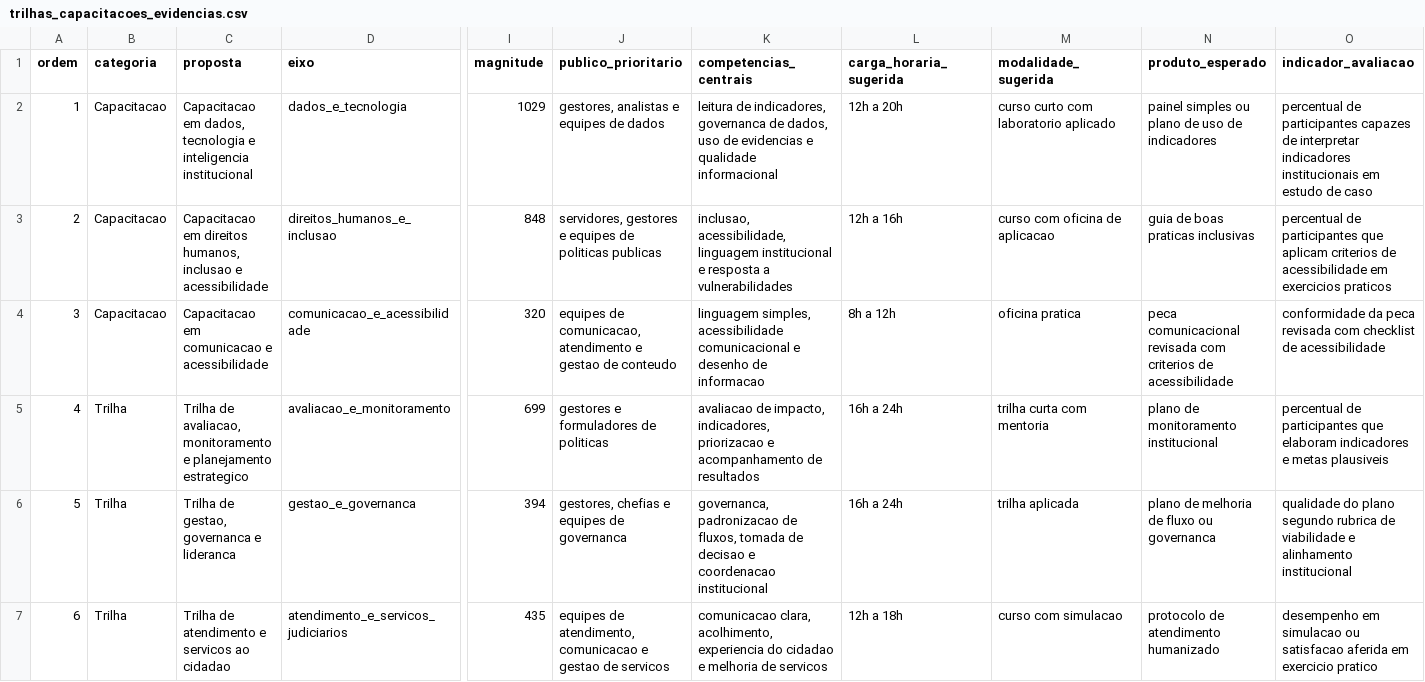
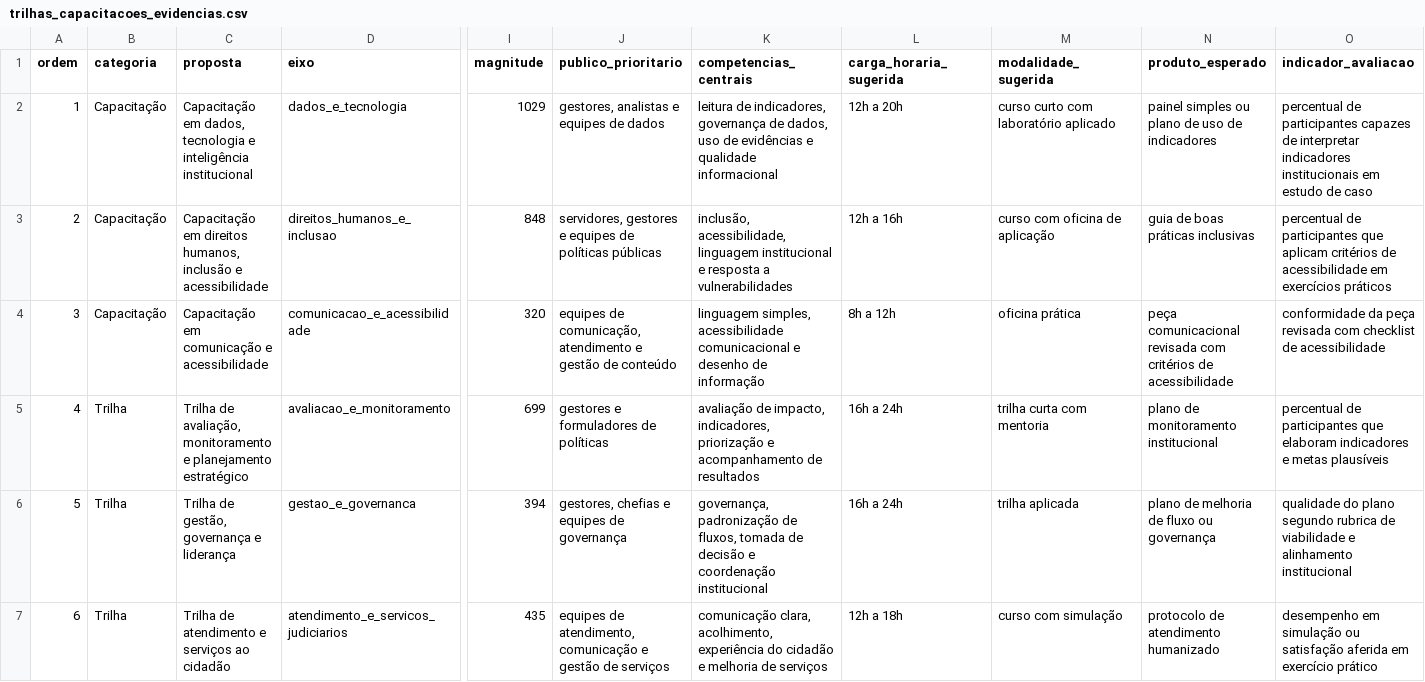
Before and after one commit to cnj-proj-icm/enaju-estrategia, a CSV file: Projetos/lacunas-capacitacao-cnj/outputs/trilhas_capacitacoes_evidencias.csv, drawn as a sheet; only a part is shown, gaps mark what is left out; the diff covers the shown part only; the diff names each change by its address in the sheet, - before the commit and + after, or states it on an @@ line.

```diff
--- a/Projetos/lacunas-capacitacao-cnj/outputs/trilhas_capacitacoes_evidencias.csv
+++ b/Projetos/lacunas-capacitacao-cnj/outputs/trilhas_capacitacoes_evidencias.csv
-B2:B4 (categoria): Capacitacao
+B2:B4 (categoria): Capacitação
-C2 (proposta): Capacitacao em dados, tecnologia e inteligencia institucional
+C2 (proposta): Capacitação em dados, tecnologia e inteligência institucional
-K2 (competencias_centrais): …de indicadores, governanca de dados, uso de evidencias e qualidade…
+K2 (competencias_centrais): …de indicadores, governança de dados, uso de evidências e qualidade…
-M2 (modalidade_sugerida): curso curto com laboratorio aplicado
+M2 (modalidade_sugerida): curso curto com laboratório aplicado
-C3 (proposta): Capacitacao em direitos humanos, inclusao e acessibilidade
+C3 (proposta): Capacitação em direitos humanos, inclusão e acessibilidade
-J3 (publico_prioritario): …equipes de politicas publicas
+J3 (publico_prioritario): …equipes de políticas públicas
-K3 (competencias_centrais): inclusao, acessibilidade, linguagem…
+K3 (competencias_centrais): inclusão, acessibilidade, linguagem…
-M3 (modalidade_sugerida): curso com oficina de aplicacao
+M3 (modalidade_sugerida): curso com oficina de aplicação
-N3 (produto_esperado): guia de boas praticas inclusivas
+N3 (produto_esperado): guia de boas práticas inclusivas
-O3 (indicador_avaliacao): …que aplicam criterios de acessibilidade em exercicios praticos
+O3 (indicador_avaliacao): …que aplicam critérios de acessibilidade em exercícios práticos
-C4 (proposta): Capacitacao em comunicacao e acessibilidade
+C4 (proposta): Capacitação em comunicação e acessibilidade
-J4 (publico_prioritario): equipes de comunicacao, atendimento e gestao de conteudo
+J4 (publico_prioritario): equipes de comunicação, atendimento e gestão de conteúdo
-K4 (competencias_centrais): …desenho de informacao
+K4 (competencias_centrais): …desenho de informação
-M4 (modalidade_sugerida): oficina pratica
+M4 (modalidade_sugerida): oficina prática
-N4 (produto_esperado): peca comunicacional revisada com criterios de acessibilidade
+N4 (produto_esperado): peça comunicacional revisada com critérios de acessibilidade
-O4 (indicador_avaliacao): conformidade da peca revisada com…
+O4 (indicador_avaliacao): conformidade da peça revisada com…
-C5 (proposta): Trilha de avaliacao, monitoramento e planejamento estrategico
+C5 (proposta): Trilha de avaliação, monitoramento e planejamento estratégico
-J5 (publico_prioritario): gestores e formuladores de politicas
+J5 (publico_prioritario): gestores e formuladores de políticas
-K5 (competencias_centrais): avaliacao de impacto, indicadores, priorizacao e acompanhamento…
+K5 (competencias_centrais): avaliação de impacto, indicadores, priorização e acompanhamento…
-O5 (indicador_avaliacao): …e metas plausiveis
+O5 (indicador_avaliacao): …e metas plausíveis
-C6 (proposta): Trilha de gestao, governanca e lideranca
+C6 (proposta): Trilha de gestão, governança e liderança
-J6 (publico_prioritario): gestores, chefias e equipes de governanca
+J6 (publico_prioritario): gestores, chefias e equipes de governança
-K6 (competencias_centrais): governanca, padronizacao de fluxos, tomada de decisao e coordenacao institucional
+K6 (competencias_centrais): governança, padronização de fluxos, tomada de decisão e coordenação institucional
-N6 (produto_esperado): plano de melhoria de fluxo ou governanca
+N6 (produto_esperado): plano de melhoria de fluxo ou governança
-C7 (proposta): Trilha de atendimento e servicos ao cidadao
+C7 (proposta): Trilha de atendimento e serviços ao cidadão
-J7 (publico_prioritario): …de atendimento, comunicacao e gestao de servicos
+J7 (publico_prioritario): …de atendimento, comunicação e gestão de serviços
-K7 (competencias_centrais): comunicacao clara, acolhimento, experiencia do cidadao e melhoria de servicos
+K7 (competencias_centrais): comunicação clara, acolhimento, experiência do cidadão e melhoria de serviços
-M7 (modalidade_sugerida): curso com simulacao
+M7 (modalidade_sugerida): curso com simulação
-O7 (indicador_avaliacao): desempenho em simulacao ou satisfacao aferida em exercicio pratico
+O7 (indicador_avaliacao): desempenho em simulação ou satisfação aferida em exercício prático
```
Also changed, not shown: 22 edited cells elsewhere in this file, Projetos/lacunas-capacitacao-cnj/outputs/dossie_evidencias.csv, Projetos/lacunas-capacitacao-cnj/outputs/mapa_oferta_vs_lacuna.csv, 42 other files.
